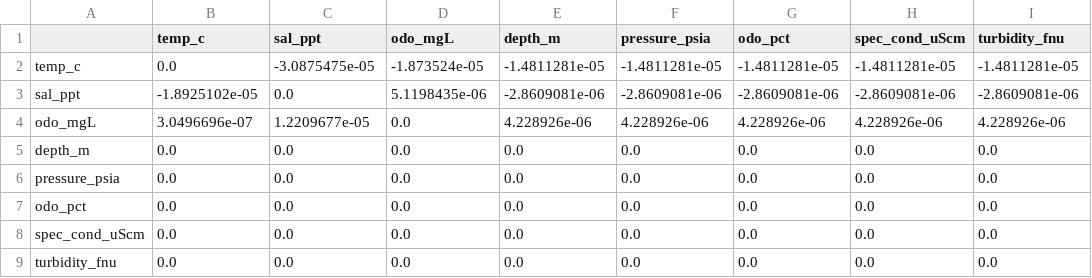
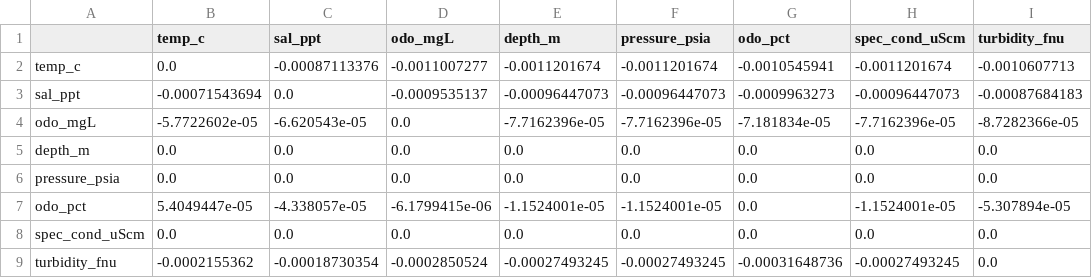
Before and after one commit to MisterSpacebar/multinode-bay-imputation, a CSV file: analysis/cross_feature_matrix.csv, drawn as a sheet.

```diff
--- a/analysis/cross_feature_matrix.csv
+++ b/analysis/cross_feature_matrix.csv
@@ -1,9 +1,9 @@
 ,temp_c,sal_ppt,odo_mgL,depth_m,pressure_psia,odo_pct,spec_cond_uScm,turbidity_fnu
-temp_c,0.0,-3.0875475e-05,-1.873524e-05,-1.4811281e-05,-1.4811281e-05,-1.4811281e-05,-1.4811281e-05,-1.4811281e-05
-sal_ppt,-1.8925102e-05,0.0,5.1198435e-06,-2.8609081e-06,-2.8609081e-06,-2.8609081e-06,-2.8609081e-06,-2.8609081e-06
-odo_mgL,3.0496696e-07,1.2209677e-05,0.0,4.228926e-06,4.228926e-06,4.228926e-06,4.228926e-06,4.228926e-06
+temp_c,0.0,-0.00087113376,-0.0011007277,-0.0011201674,-0.0011201674,-0.0010545941,-0.0011201674,-0.0010607713
+sal_ppt,-0.00071543694,0.0,-0.0009535137,-0.00096447073,-0.00096447073,-0.0009963273,-0.00096447073,-0.00087684183
+odo_mgL,-5.7722602e-05,-6.620543e-05,0.0,-7.7162396e-05,-7.7162396e-05,-7.181834e-05,-7.7162396e-05,-8.7282366e-05
 depth_m,0.0,0.0,0.0,0.0,0.0,0.0,0.0,0.0
 pressure_psia,0.0,0.0,0.0,0.0,0.0,0.0,0.0,0.0
-odo_pct,0.0,0.0,0.0,0.0,0.0,0.0,0.0,0.0
+odo_pct,5.4049447e-05,-4.338057e-05,-6.1799415e-06,-1.1524001e-05,-1.1524001e-05,0.0,-1.1524001e-05,-5.307894e-05
 spec_cond_uScm,0.0,0.0,0.0,0.0,0.0,0.0,0.0,0.0
-turbidity_fnu,0.0,0.0,0.0,0.0,0.0,0.0,0.0,0.0
+turbidity_fnu,-0.0002155362,-0.00018730354,-0.0002850524,-0.00027493245,-0.00027493245,-0.00031648736,-0.00027493245,0.0
```
Also changed, not shown: analysis/attention_weights.csv, analysis/channel_importance.csv, 49 other files.
